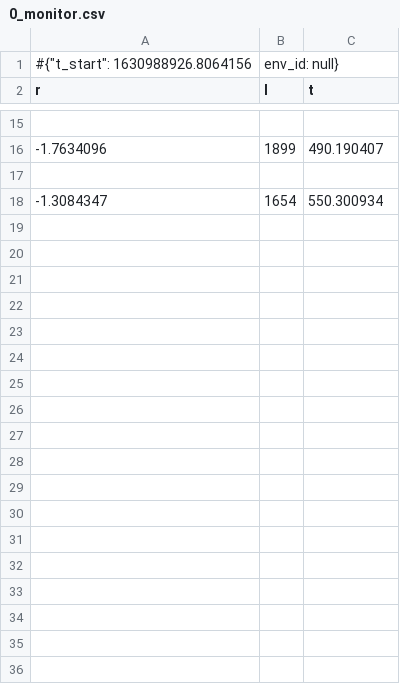
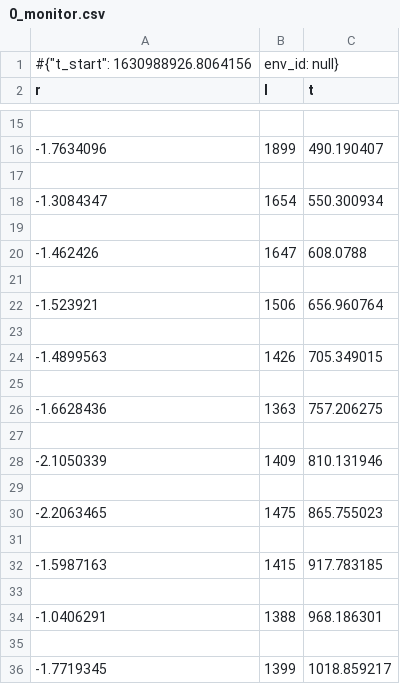
Before and after one commit to Rits-ZY/RL_project, a CSV file: log/SAC/my_model/0_monitor.csv, drawn as a sheet; only a part is shown, gaps mark what is left out; the diff covers the shown part only.

```diff
--- a/log/SAC/my_model/0_monitor.csv
+++ b/log/SAC/my_model/0_monitor.csv
@@ -18 +18,19 @@ r,l,t
 -1.3084347,1654,550.300934
+
+-1.462426,1647,608.0788
+
+-1.523921,1506,656.960764
+
+-1.4899563,1426,705.349015
+
+-1.6628436,1363,757.206275
+
+-2.1050339,1409,810.131946
+
+-2.2063465,1475,865.755023
+
+-1.5987163,1415,917.783185
+
+-1.0406291,1388,968.186301
+
+-1.7719345,1399,1018.859217
```
Also changed, not shown: 10 added rows elsewhere in this file, 8 other files.
